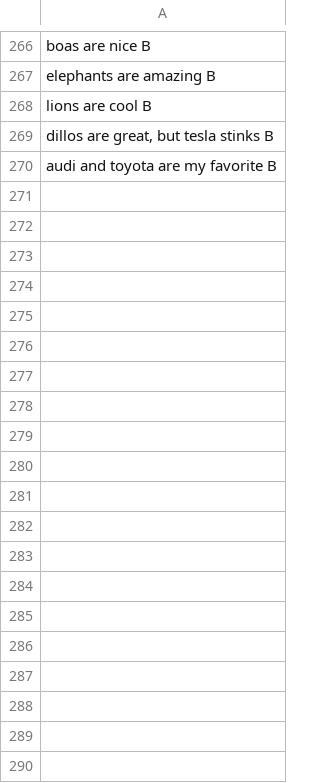
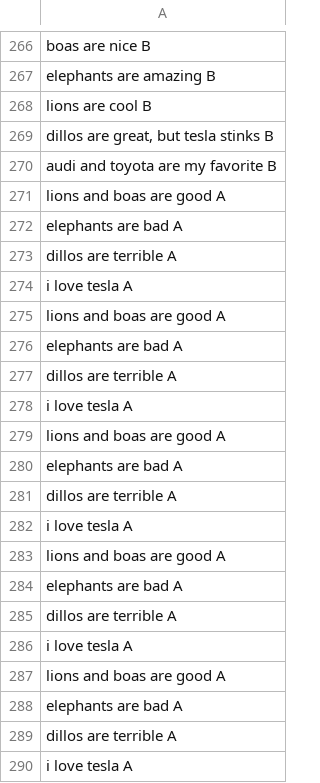
Before and after one commit to HunBurry/hon450-451, a CSV file: worksIP/data.csv, drawn as a sheet; only a part is shown, gaps mark what is left out; the diff covers the shown part only.

```diff
--- a/worksIP/data.csv
+++ b/worksIP/data.csv
@@ -270 +270,21 @@
 "audi and toyota are my favorite" B
+"lions and boas are good" A
+"elephants are bad" A
+"dillos are terrible" A
+"i love tesla" A
+"lions and boas are good" A
+"elephants are bad" A
+"dillos are terrible" A
+"i love tesla" A
+"lions and boas are good" A
+"elephants are bad" A
+"dillos are terrible" A
+"i love tesla" A
+"lions and boas are good" A
+"elephants are bad" A
+"dillos are terrible" A
+"i love tesla" A
+"lions and boas are good" A
+"elephants are bad" A
+"dillos are terrible" A
+"i love tesla" A
```
Also changed, not shown: 70 added rows elsewhere in this file, 1 other file.
